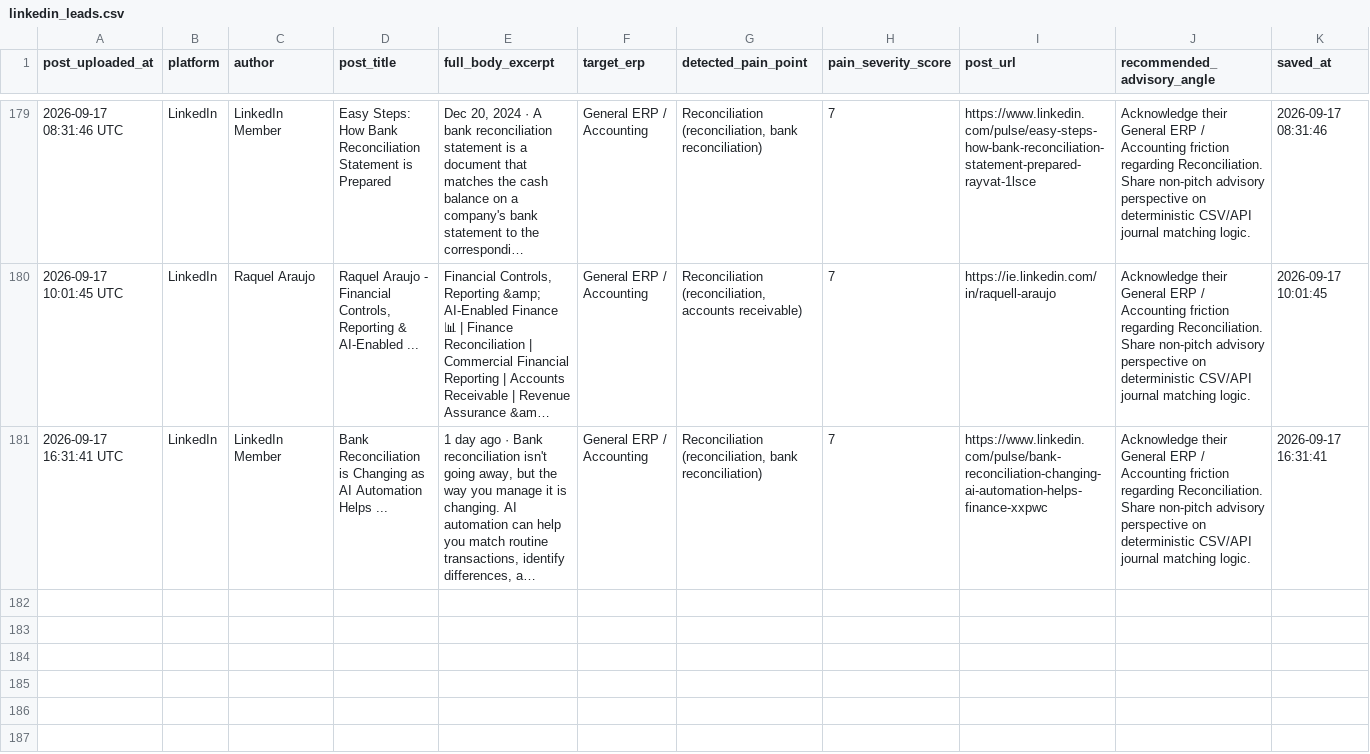
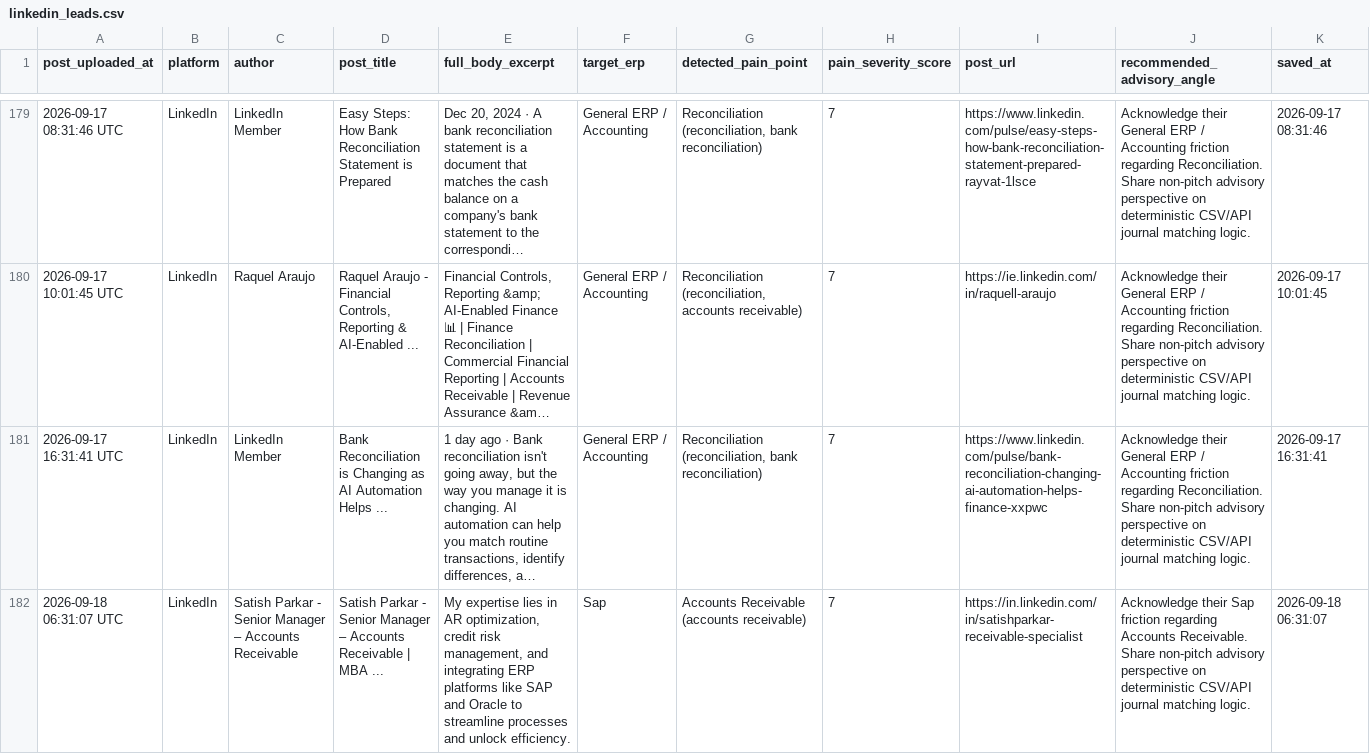
Before and after one commit to k39139215-gif/verasett-social-radar, a CSV file: social_leads/linkedin_leads.csv, drawn as a sheet; only a part is shown, gaps mark what is left out; long unchanged cells end in …; the diff names each change by its address in the sheet, - before the commit and + after, or states it on an @@ line.

Commit message:
Auto-harvest: Fresh social intent leads [skip ci]

```diff
--- a/social_leads/linkedin_leads.csv
+++ b/social_leads/linkedin_leads.csv
+row 182: 2026-09-18 06:31:07 UTC | LinkedIn | Satish Parkar - Senior Manager – Accounts Receivable | Satish Parkar - Senior Manager – Accounts Receivable | MBA ... | My expertise lies in AR optimization, credit risk management, and integrating ERP platforms like SAP and Oracle to streamline processes and unlock efficiency. | Sap | Accounts Receivable (accounts receivable) | 7 | https://in.linkedin.com/in/satishparkar-receivable-specialist | Acknowledge their Sap friction regarding Accounts Receivable. Share non-pitch advisory perspective on deterministic CSV/API journal matching logic. | 2026-09-18 06:31:07
```
Also changed, not shown: 2 other files.
